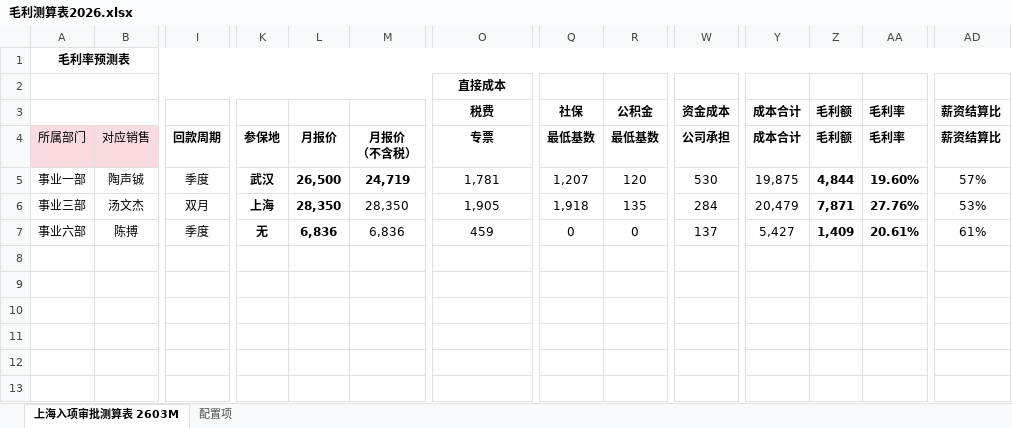
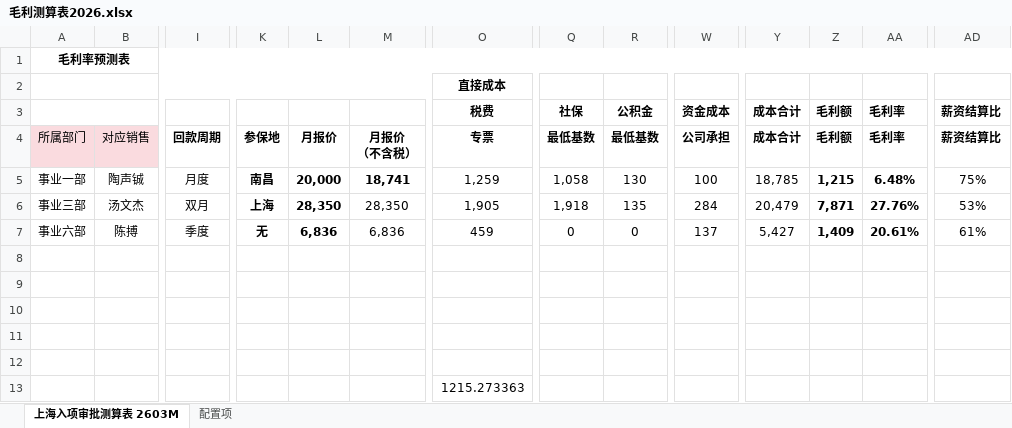
Before and after one commit to rockyrurumiu-GIT/cursor-crm, an Excel workbook: 毛利测算表2026.xlsx, sheet 上海入项审批测算表 2603M, drawn as a sheet; only a part is shown, gaps mark what is left out; values as stored, in another font and other column widths than the file's, no borders; conditional formats not drawn; rows hold the shown columns only; the diff names each change by its address in the sheet, - before the commit and + after, or states it on an @@ line.

```diff
--- a/毛利测算表2026.xlsx (sheet 上海入项审批测算表 2603M)
+++ b/毛利测算表2026.xlsx (sheet 上海入项审批测算表 2603M)
-I5: 季度
+I5: 月度
-K5: 武汉
+K5: 南昌
-L5: 26,500
+L5: 20,000
-M5: 24,719
+M5: 18,741
-O5: 1,781
+O5: 1,259
-Q5: 1,207
+Q5: 1,058
-R5: 120
+R5: 130
-W5: 530
+W5: 100
-Y5: 19,875
+Y5: 18,785
-Z5: 4,844
+Z5: 1,215
-AA5: 19.60%
+AA5: 6.48%
-AD5: 57%
+AD5: 75%
+row 8: (empty)
+row 9: (empty)
+row 10: (empty)
+row 11: (empty)
+row 12: (empty)
+row 13:  |  |  |  |  |  | 1215.273363
```
Also changed, not shown: 3 other files.
